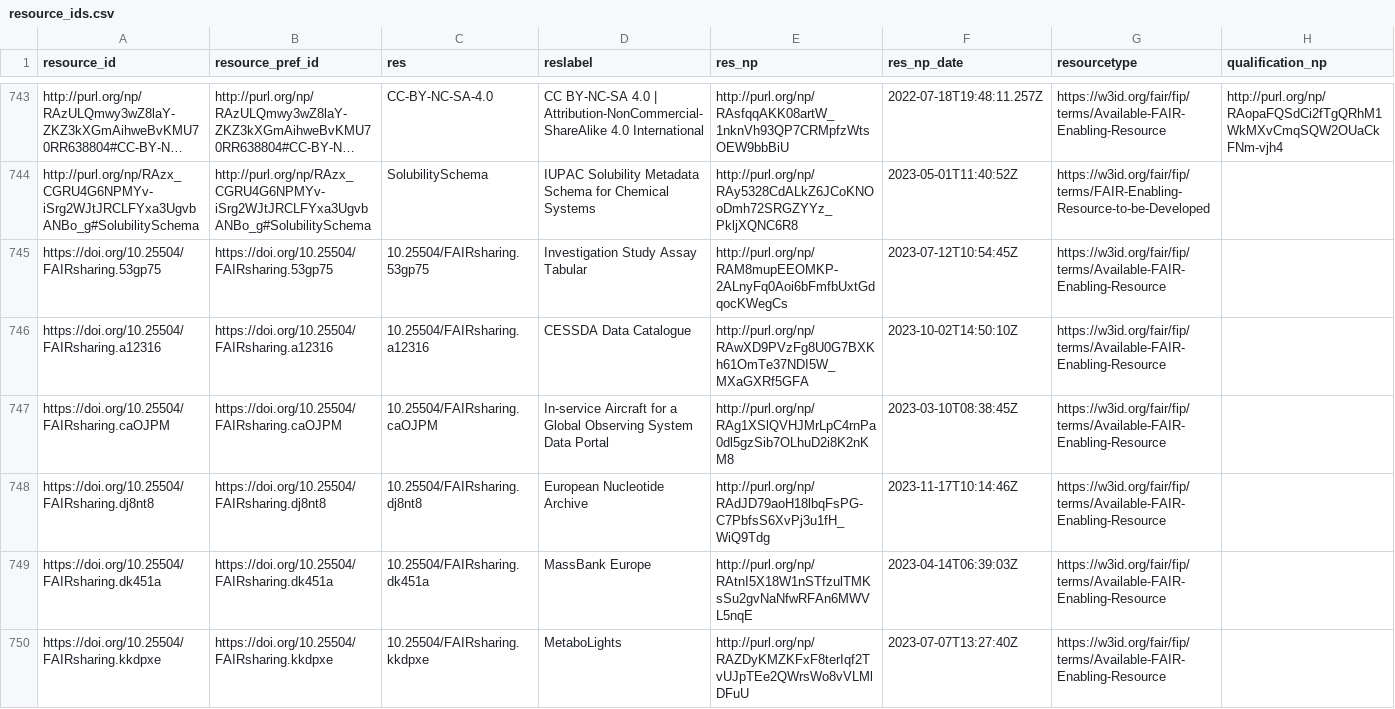
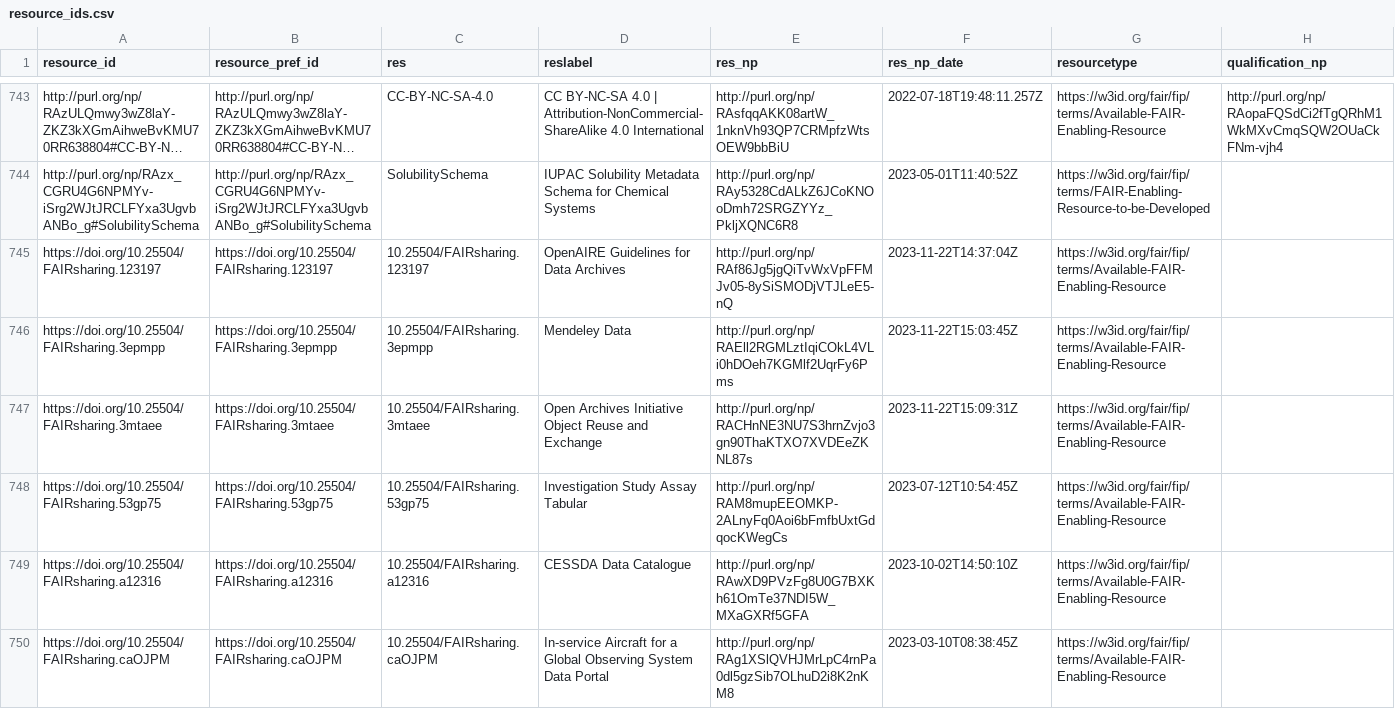
Before and after one commit to peta-pico/dsw-nanopub-api, a CSV file: tables/resource_ids.csv, drawn as a sheet; only a part is shown, gaps mark what is left out; the shorter side is filled out with more unchanged rows; long unchanged cells end in …; the diff names each change by its address in the sheet, - before the commit and + after, or states it on an @@ line.

Commit message:
Add tables

```diff
--- a/tables/resource_ids.csv
+++ b/tables/resource_ids.csv
+row 745: https://doi.org/10.25504/FAIRsharing.123197 | https://doi.org/10.25504/FAIRsharing.123197 | 10.25504/FAIRsharing.123197 | OpenAIRE Guidelines for Data Archives | http://purl.org/np/RAf86Jg5jgQiTvWxVpFFMJv05-8ySiSMODjVTJLeE5-nQ | 2023-11-22T14:37:04Z | https://w3id.org/fair/fip/terms/Available-FAIR-Enabling-Resource
+row 746: https://doi.org/10.25504/FAIRsharing.3epmpp | https://doi.org/10.25504/FAIRsharing.3epmpp | 10.25504/FAIRsharing.3epmpp | Mendeley Data | http://purl.org/np/RAEll2RGMLztIqiCOkL4VLi0hDOeh7KGMlf2UqrFy6Pms | 2023-11-22T15:03:45Z | https://w3id.org/fair/fip/terms/Available-FAIR-Enabling-Resource
+row 747: https://doi.org/10.25504/FAIRsharing.3mtaee | https://doi.org/10.25504/FAIRsharing.3mtaee | 10.25504/FAIRsharing.3mtaee | Open Archives Initiative Object Reuse and Exchange | http://purl.org/np/RACHnNE3NU7S3hrnZvjo3gn90ThaKTXO7XVDEeZKNL87s | 2023-11-22T15:09:31Z | https://w3id.org/fair/fip/terms/Available-FAIR-Enabling-Resource
```
